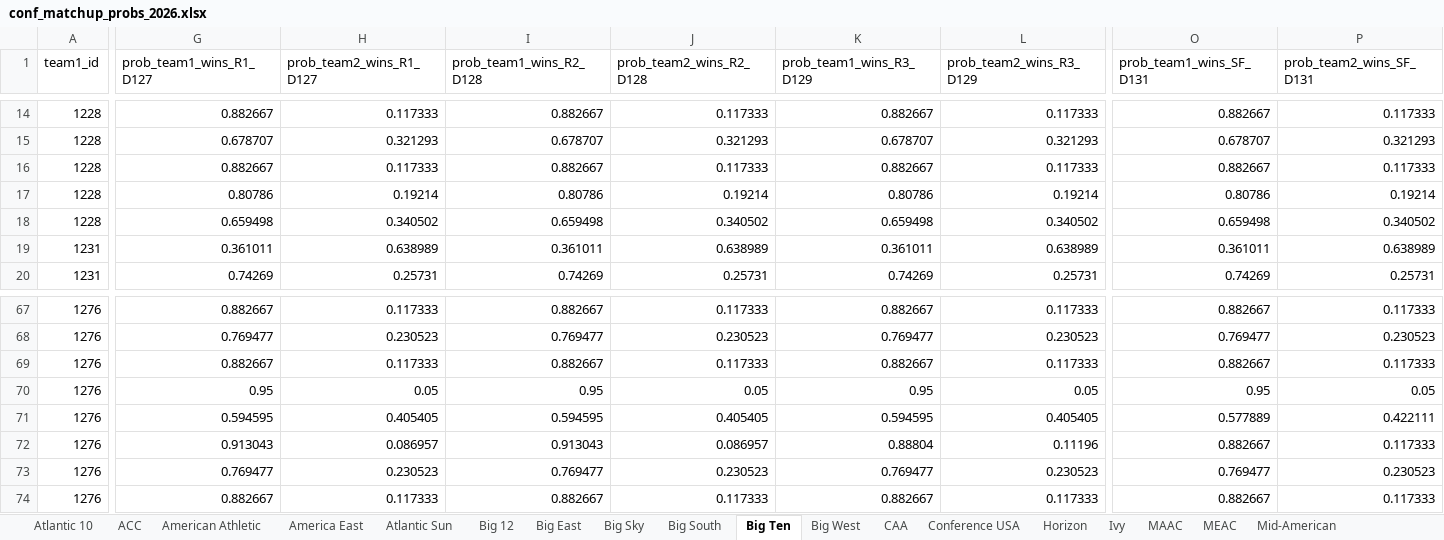
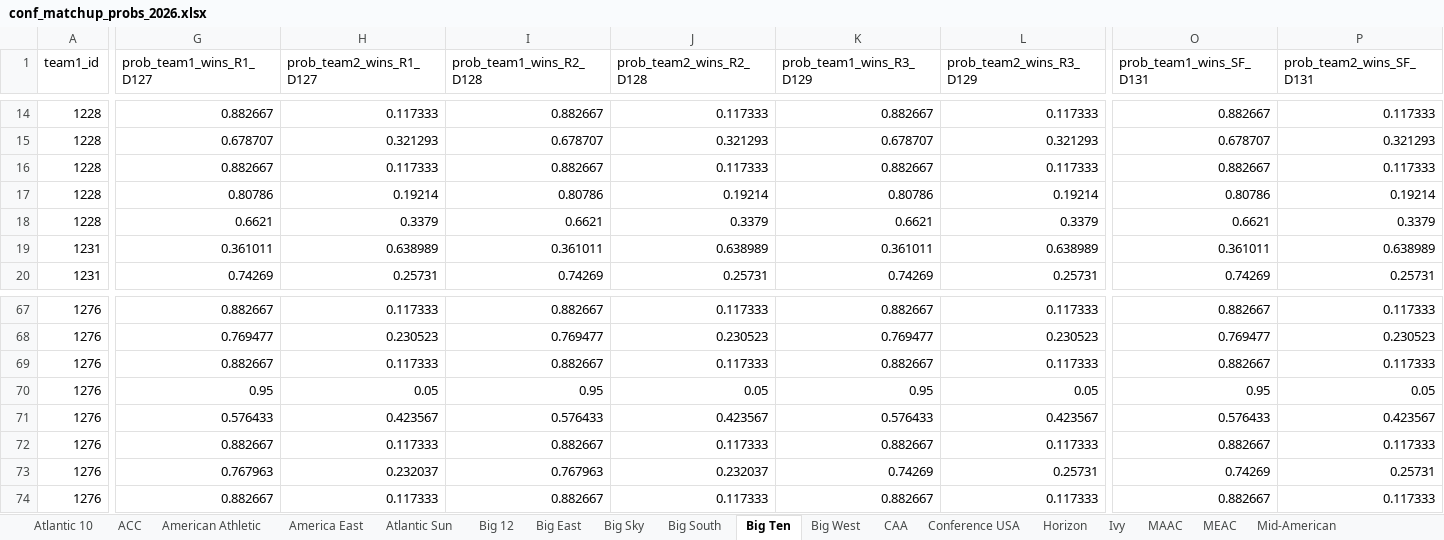
Before and after one commit to egomaniacsfantasy/EgomaniacsBracket, an Excel workbook: conf_matchup_probs_2026.xlsx, sheet Big Ten, drawn as a sheet; only a part is shown, gaps mark what is left out; values as stored, in another font and other column widths than the file's, no borders; the diff covers the shown part only; the diff names each change by its address in the sheet, - before the commit and + after, or states it on an @@ line.

```diff
--- a/conf_matchup_probs_2026.xlsx (sheet Big Ten)
+++ b/conf_matchup_probs_2026.xlsx (sheet Big Ten)
-G18 (prob_team1_wins_R1_D127): 0.659498
+G18 (prob_team1_wins_R1_D127): 0.6621
-H18 (prob_team2_wins_R1_D127): 0.340502
+H18 (prob_team2_wins_R1_D127): 0.3379
-I18 (prob_team1_wins_R2_D128): 0.659498
+I18 (prob_team1_wins_R2_D128): 0.6621
-J18 (prob_team2_wins_R2_D128): 0.340502
+J18 (prob_team2_wins_R2_D128): 0.3379
-K18 (prob_team1_wins_R3_D129): 0.659498
+K18 (prob_team1_wins_R3_D129): 0.6621
-L18 (prob_team2_wins_R3_D129): 0.340502
+L18 (prob_team2_wins_R3_D129): 0.3379
-O18 (prob_team1_wins_SF_D131): 0.659498
+O18 (prob_team1_wins_SF_D131): 0.6621
-P18 (prob_team2_wins_SF_D131): 0.340502
+P18 (prob_team2_wins_SF_D131): 0.3379
-G71 (prob_team1_wins_R1_D127): 0.594595
+G71 (prob_team1_wins_R1_D127): 0.576433
-H71 (prob_team2_wins_R1_D127): 0.405405
+H71 (prob_team2_wins_R1_D127): 0.423567
-I71 (prob_team1_wins_R2_D128): 0.594595
+I71 (prob_team1_wins_R2_D128): 0.576433
-J71 (prob_team2_wins_R2_D128): 0.405405
+J71 (prob_team2_wins_R2_D128): 0.423567
-K71 (prob_team1_wins_R3_D129): 0.594595
+K71 (prob_team1_wins_R3_D129): 0.576433
-L71 (prob_team2_wins_R3_D129): 0.405405
+L71 (prob_team2_wins_R3_D129): 0.423567
-O71 (prob_team1_wins_SF_D131): 0.577889
+O71 (prob_team1_wins_SF_D131): 0.576433
-P71 (prob_team2_wins_SF_D131): 0.422111
+P71 (prob_team2_wins_SF_D131): 0.423567
-G72 (prob_team1_wins_R1_D127): 0.913043
+G72 (prob_team1_wins_R1_D127): 0.882667
-H72 (prob_team2_wins_R1_D127): 0.086957
+H72 (prob_team2_wins_R1_D127): 0.117333
-I72 (prob_team1_wins_R2_D128): 0.913043
+I72 (prob_team1_wins_R2_D128): 0.882667
-J72 (prob_team2_wins_R2_D128): 0.086957
+J72 (prob_team2_wins_R2_D128): 0.117333
-K72 (prob_team1_wins_R3_D129): 0.88804
+K72 (prob_team1_wins_R3_D129): 0.882667
-L72 (prob_team2_wins_R3_D129): 0.11196
+L72 (prob_team2_wins_R3_D129): 0.117333
-G73 (prob_team1_wins_R1_D127): 0.769477
+G73 (prob_team1_wins_R1_D127): 0.767963
-H73 (prob_team2_wins_R1_D127): 0.230523
+H73 (prob_team2_wins_R1_D127): 0.232037
-I73 (prob_team1_wins_R2_D128): 0.769477
+I73 (prob_team1_wins_R2_D128): 0.767963
-J73 (prob_team2_wins_R2_D128): 0.230523
+J73 (prob_team2_wins_R2_D128): 0.232037
-K73 (prob_team1_wins_R3_D129): 0.769477
+K73 (prob_team1_wins_R3_D129): 0.74269
-L73 (prob_team2_wins_R3_D129): 0.230523
+L73 (prob_team2_wins_R3_D129): 0.25731
-O73 (prob_team1_wins_SF_D131): 0.769477
+O73 (prob_team1_wins_SF_D131): 0.74269
-P73 (prob_team2_wins_SF_D131): 0.230523
+P73 (prob_team2_wins_SF_D131): 0.25731
```
Also changed, not shown: 152 edited cells elsewhere in this sheet, sheet SEC, sheet American Athletic, sheet Atlantic 10, sheet Big East, sheet ACC, sheet Big 12, 9 more sheets, ProjectedBrackets.xlsx, conf_team_stats_2026.xlsx, 14 other files.
